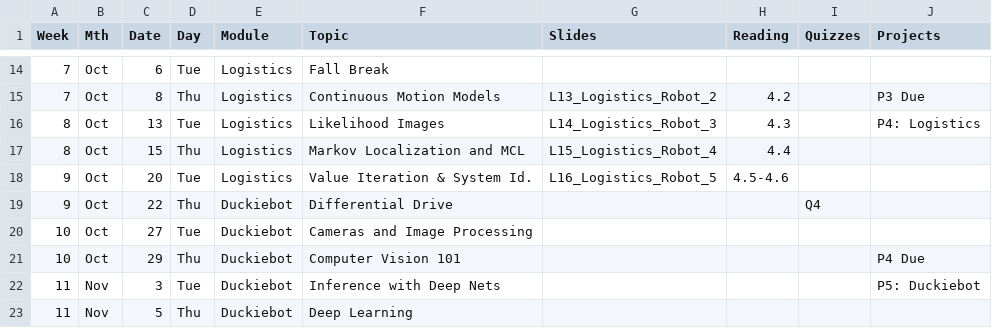
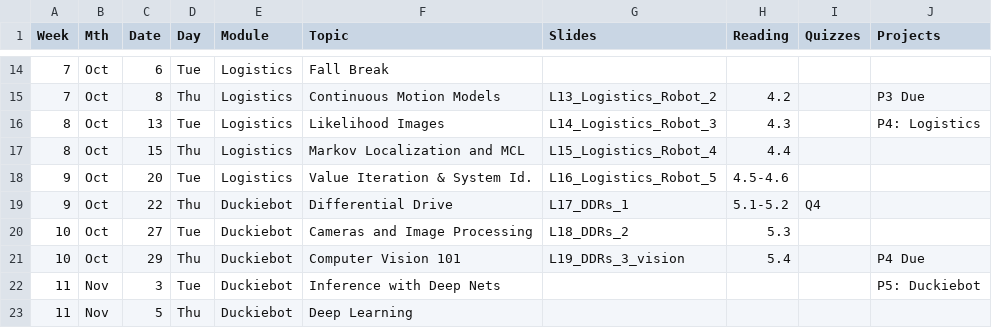
Before and after one commit to dellaert/26F-3630, a CSV file: _data/26F-3630-Schedule.csv, drawn as a sheet; only a part is shown, gaps mark what is left out.

Commit message:
Three new slide decks

```diff
--- a/_data/26F-3630-Schedule.csv
+++ b/_data/26F-3630-Schedule.csv
@@ -18,5 +18,5 @@
 9,Oct,20,Tue,Logistics,Value Iteration & System Id. ,L16_Logistics_Robot_5,4.5-4.6,,
-9,Oct,22,Thu,Duckiebot,Differential Drive,,,Q4,
-10,Oct,27,Tue,Duckiebot,Cameras and Image Processing,,,,
-10,Oct,29,Thu,Duckiebot,Computer Vision 101,,,,P4 Due
+9,Oct,22,Thu,Duckiebot,Differential Drive,L17_DDRs_1,5.1-5.2,Q4,
+10,Oct,27,Tue,Duckiebot,Cameras and Image Processing,L18_DDRs_2,5.3,,
+10,Oct,29,Thu,Duckiebot,Computer Vision 101,L19_DDRs_3_vision,5.4,,P4 Due
 11,Nov,3,Tue,Duckiebot,Inference with Deep Nets,,,,P5: Duckiebot
```
Also changed, not shown: 3 other files.
